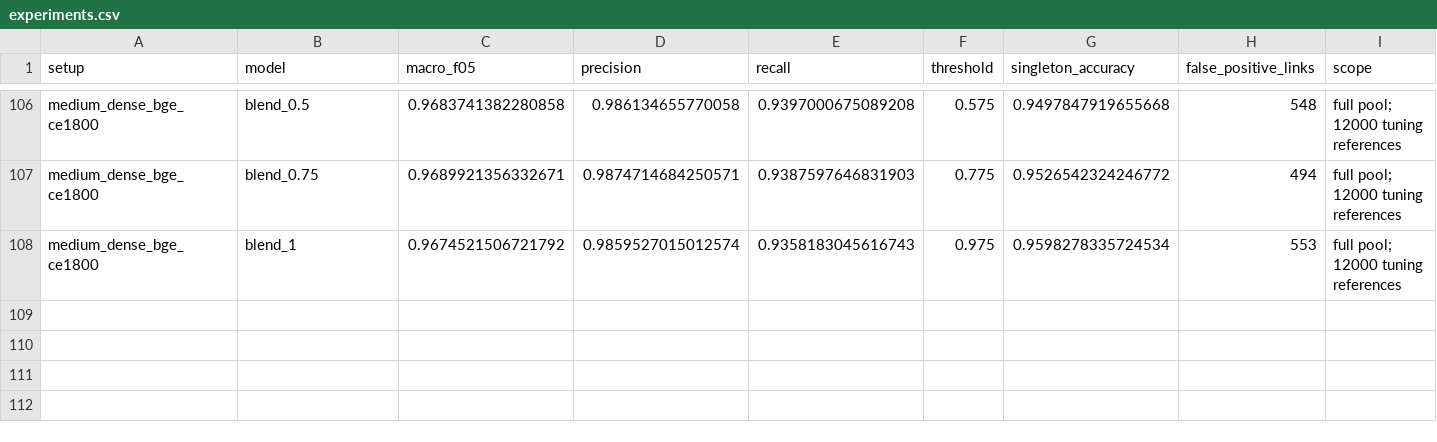
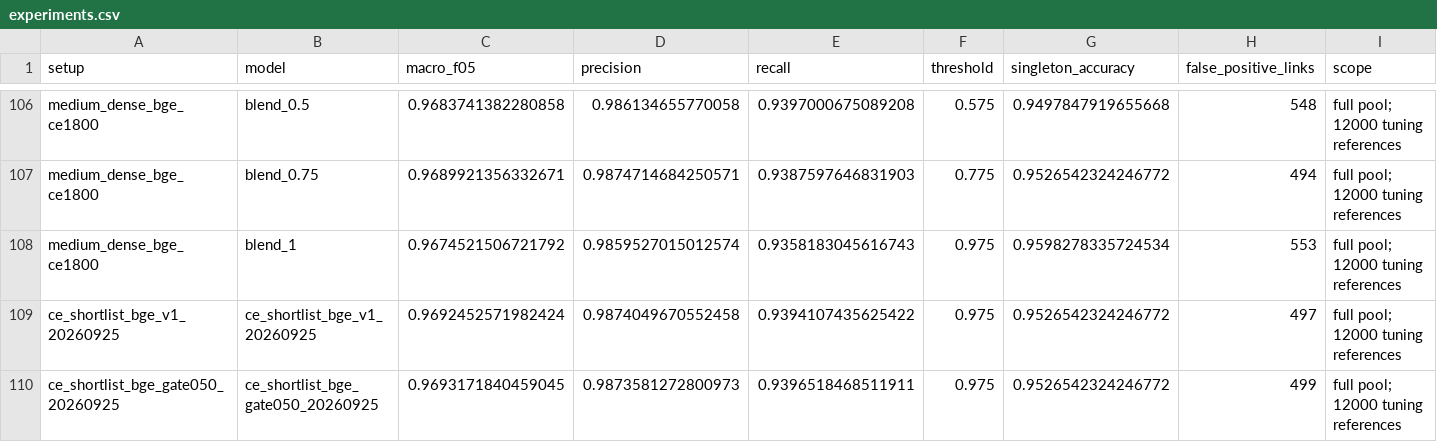
Before and after one commit to SidTheKid-dotcom/az-ml-2026, a CSV file: learnings/experiments.csv, drawn as a sheet; only a part is shown, gaps mark what is left out; rows hold the shown columns only; the diff names each change by its address in the sheet, - before the commit and + after, or states it on an @@ line.

```diff
--- a/learnings/experiments.csv
+++ b/learnings/experiments.csv
+row 109: ce_shortlist_bge_v1_20260925 | ce_shortlist_bge_v1_20260925 | 0.9692452571982424 | 0.9874049670552458 | 0.9394107435625422 | 0.975 | 0.9526542324246772 | 497 | full pool; 12000 tuning references
+row 110: ce_shortlist_bge_gate050_20260925 | ce_shortlist_bge_gate050_20260925 | 0.9693171840459045 | 0.9873581272800973 | 0.9396518468511911 | 0.975 | 0.9526542324246772 | 499 | full pool; 12000 tuning references
```
Also changed, not shown: 21 other files.
